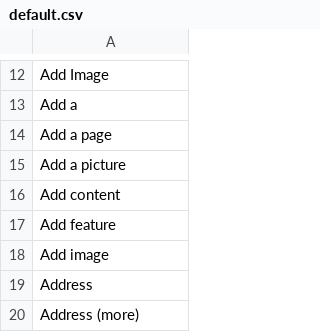
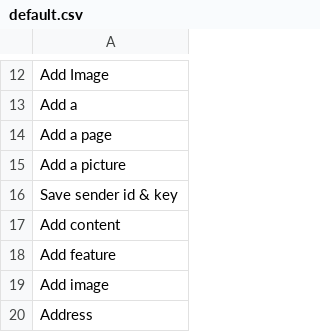
Before and after one commit to Xtraball/Siberian, a CSV file: siberian/languages/default/default.csv, drawn as a sheet; only a part is shown, gaps mark what is left out; the shorter side is filled out with more unchanged rows; the diff names each change by its address in the sheet, - before the commit and + after, or states it on an @@ line.

```diff
--- a/siberian/languages/default/default.csv
+++ b/siberian/languages/default/default.csv
+row 16: Save sender id & key
```
Also changed, not shown: 17 other files.
